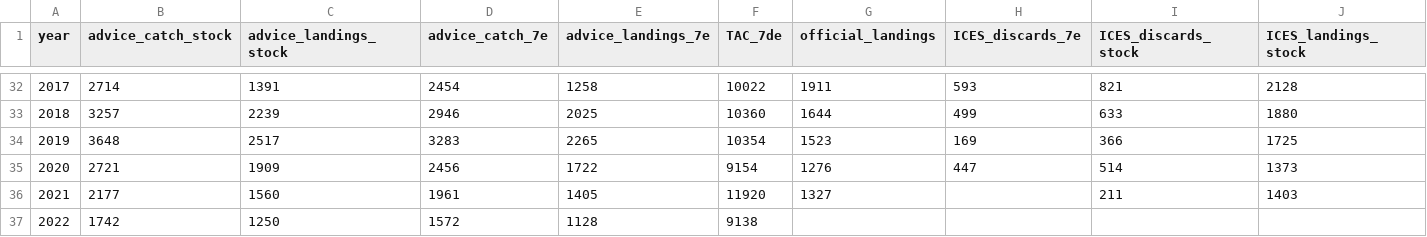
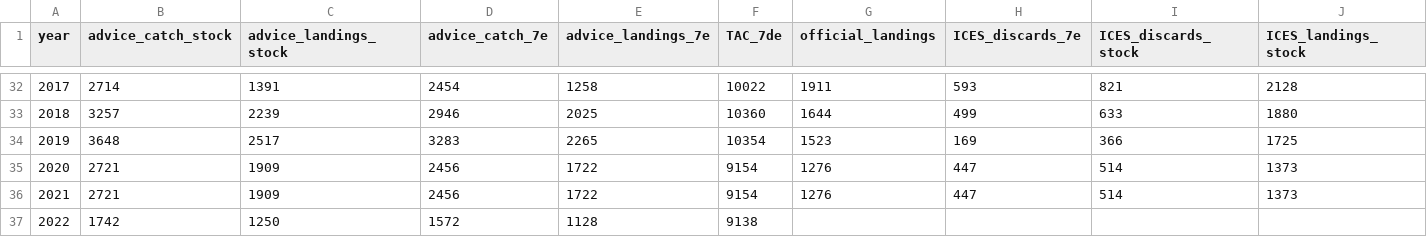
Before and after one commit to ices-taf-dev/ices_cat_3_template, a CSV file: boot/initial/data/advice_history.csv, drawn as a sheet; only a part is shown, gaps mark what is left out; removed rows and columns are numbered as before the commit, all else as after; rows hold the shown columns only; the diff names each change by its address in the sheet, - before the commit and + after, or states it on an @@ line.

Commit message:
change input data, and fix fml

```diff
--- a/boot/initial/data/advice_history.csv
+++ b/boot/initial/data/advice_history.csv
-row 36: 2021 | 2177 | 1560 | 1961 | 1405 | 11920 | 1327 |  | 211 | 1403
+row 36: 2021 | 2721 | 1909 | 2456 | 1722 | 9154 | 1276 | 447 | 514 | 1373
```
